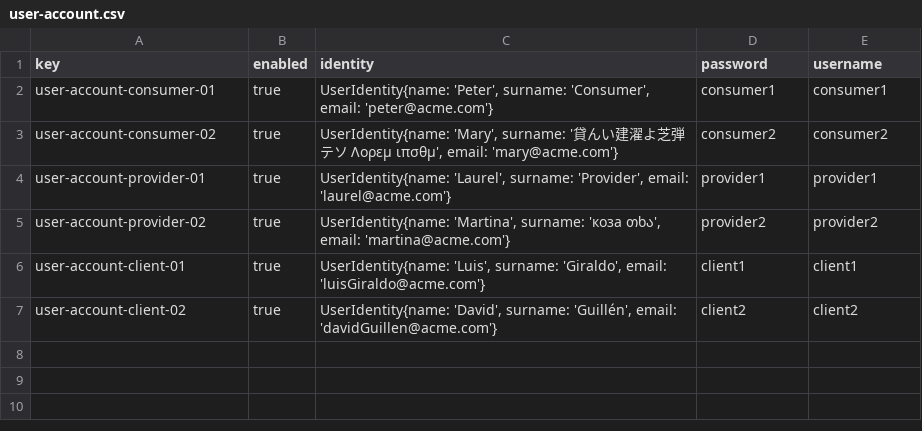
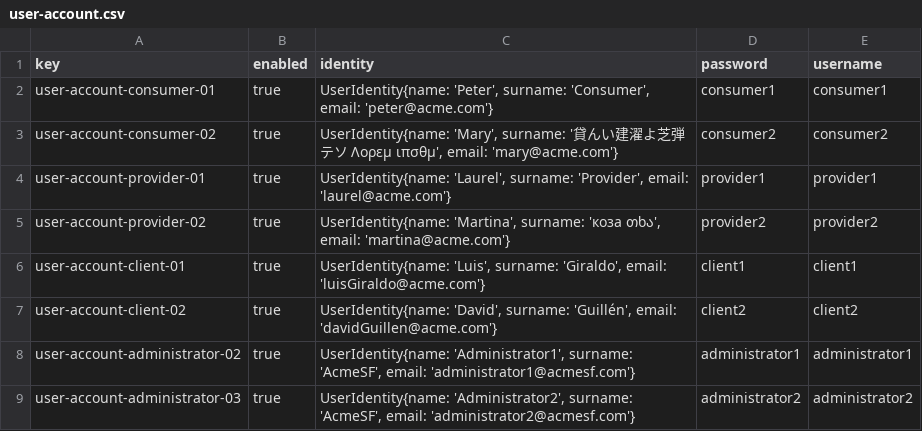
Before and after one commit to Luis-Giraldo-Santiago3/Acme-SF-D04, a CSV file: src/main/webapp/WEB-INF/resources/sample-data/user-account.csv, drawn as a sheet; the diff names each change by its address in the sheet, - before the commit and + after, or states it on an @@ line.

Commit message:
feat: Añade dos nuevas cuentas
Se añade administrator1 y administrator2 a la base de datos

Refs #58

```diff
--- a/src/main/webapp/WEB-INF/resources/sample-data/user-account.csv
+++ b/src/main/webapp/WEB-INF/resources/sample-data/user-account.csv
+row 8: user-account-administrator-02 | true | UserIdentity{name: 'Administrator1', surname: 'AcmeSF', email: 'administrator1@acmesf.com'} | administrator1 | administrator1
+row 9: user-account-administrator-03 | true | UserIdentity{name: 'Administrator2', surname: 'AcmeSF', email: 'administrator2@acmesf.com'} | administrator2 | administrator2
```
